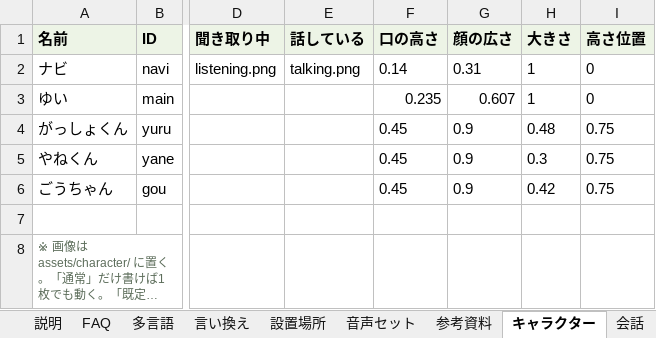
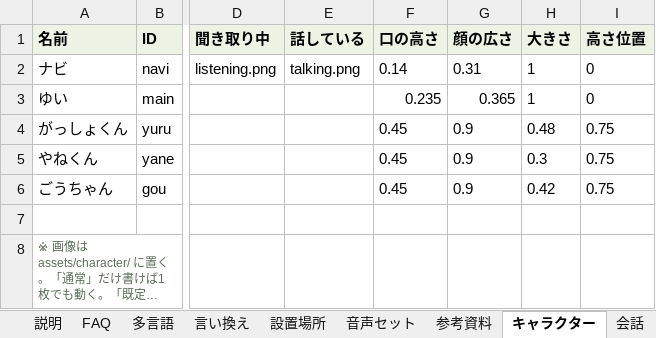
Before and after one commit to flame-wave/shirakawago-voicebot, an Excel workbook: tools/faq_master.xlsx, sheet キャラクター, drawn as a sheet; only a part is shown, gaps mark what is left out; long unchanged cells end in …; values as stored, in another font and other column widths than the file's, no borders; the diff names each change by its address in the sheet, - before the commit and + after, or states it on an @@ line.

Commit message:
「バスターミナル」の画面レイアウトを変更（管理画面より）

```diff
--- a/tools/faq_master.xlsx (sheet キャラクター)
+++ b/tools/faq_master.xlsx (sheet キャラクター)
-G3 (顔の広さ): 0.607
+G3 (顔の広さ): 0.365
```
